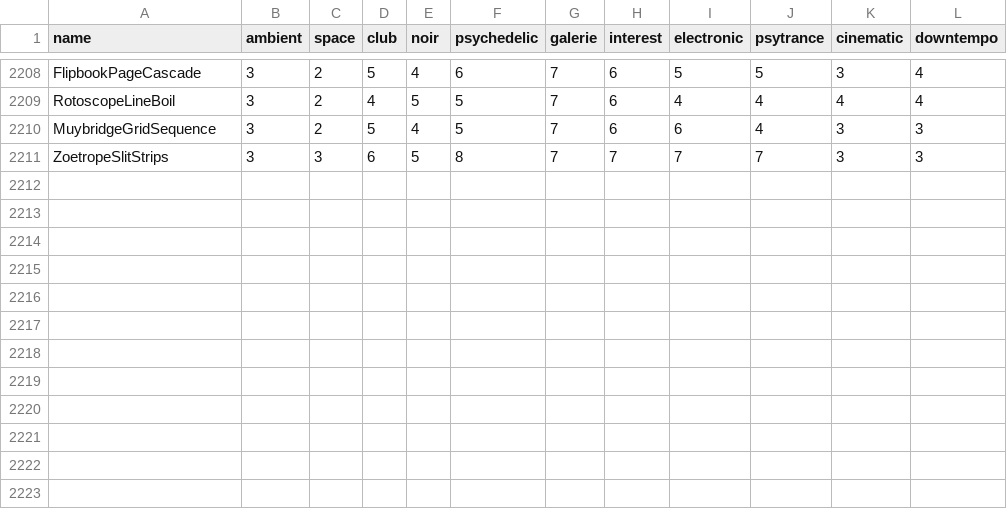
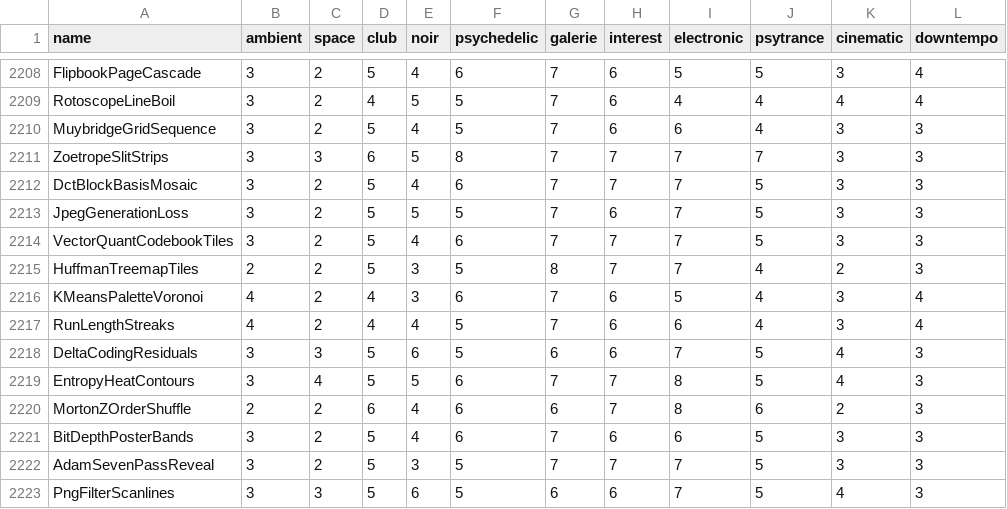
Before and after one commit to reneweller-coding/KaleidoscopeEnhanced, a TSV file: Tools/preset_fit.tsv, drawn as a sheet; only a part is shown, gaps mark what is left out.

```diff
--- a/Tools/preset_fit.tsv
+++ b/Tools/preset_fit.tsv
@@ -2211 +2211,13 @@ MuybridgeGridSequence	3	2	5	4	5	7	6	6	4	3	3
 ZoetropeSlitStrips	3	3	6	5	8	7	7	7	7	3	3
+DctBlockBasisMosaic	3	2	5	4	6	7	7	7	5	3	3
+JpegGenerationLoss	3	2	5	5	5	7	6	7	5	3	3
+VectorQuantCodebookTiles	3	2	5	4	6	7	7	7	5	3	3
+HuffmanTreemapTiles	2	2	5	3	5	8	7	7	4	2	3
+KMeansPaletteVoronoi	4	2	4	3	6	7	6	5	4	3	4
+RunLengthStreaks	4	2	4	4	5	7	6	6	4	3	4
+DeltaCodingResiduals	3	3	5	6	5	6	6	7	5	4	3
+EntropyHeatContours	3	4	5	5	6	7	7	8	5	4	3
+MortonZOrderShuffle	2	2	6	4	6	6	7	8	6	2	3
+BitDepthPosterBands	3	2	5	4	6	7	6	6	5	3	3
+AdamSevenPassReveal	3	2	5	3	5	7	7	7	5	3	3
+PngFilterScanlines	3	3	5	6	5	6	6	7	5	4	3
```
Also changed, not shown: 32 other files.
